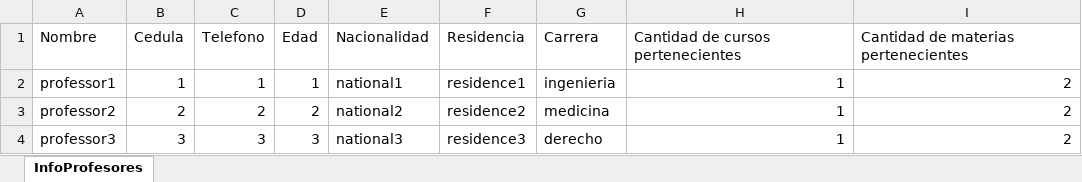
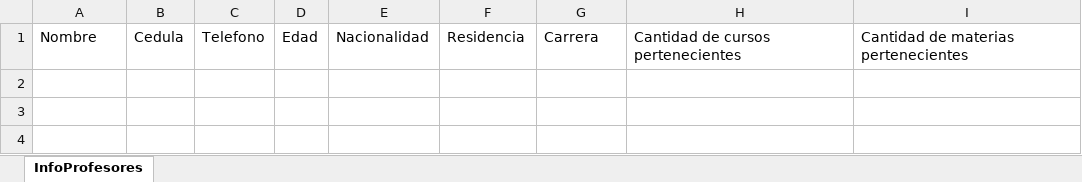
Before and after one commit to AlejandroNovellino/Project_BackEnd, an Excel workbook: src/static/reports/InfoProfesores.xlsx, sheet InfoProfesores, drawn as a sheet; values as stored, in another font and other column widths than the file's, no borders; the diff names each change by its address in the sheet, - before the commit and + after, or states it on an @@ line.

```diff
--- a/src/static/reports/InfoProfesores.xlsx (sheet InfoProfesores)
+++ b/src/static/reports/InfoProfesores.xlsx (sheet InfoProfesores)
-row 2: professor1 | 1 | 1 | 1 | national1 | residence1 | ingenieria | 1 | 2
-row 3: professor2 | 2 | 2 | 2 | national2 | residence2 | medicina | 1 | 2
-row 4: professor3 | 3 | 3 | 3 | national3 | residence3 | derecho | 1 | 2
```
Also changed, not shown: src/static/reports/InfoCarreras.xlsx, src/static/reports/InfoEstudiantes.xlsx, 2 other files.
